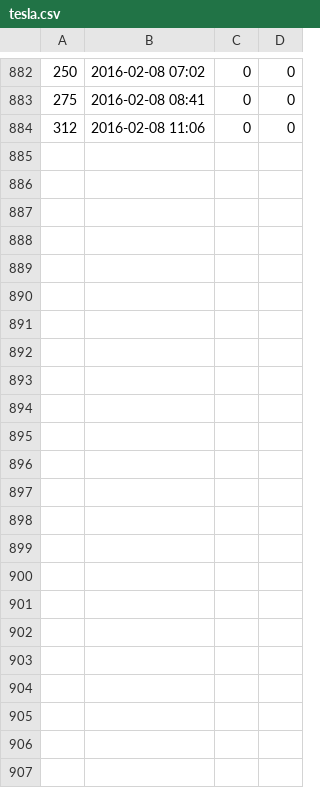
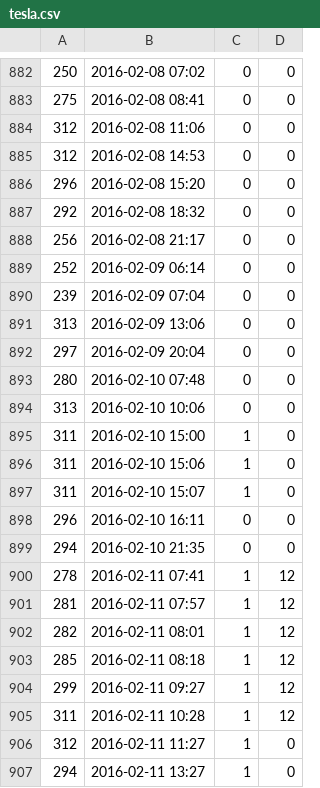
Before and after one commit to AnalyticRoom/Elsa, a CSV file: tesla.csv, drawn as a sheet; only a part is shown, gaps mark what is left out.

Commit message:
autoMail

```diff
--- a/tesla.csv
+++ b/tesla.csv
@@ -884 +884,24 @@
 312,2016-02-08 11:06,0,0
+312,2016-02-08 14:53,0,0
+296,2016-02-08 15:20,0,0
+292,2016-02-08 18:32,0,0
+256,2016-02-08 21:17,0,0
+252,2016-02-09 06:14,0,0
+239,2016-02-09 07:04,0,0
+313,2016-02-09 13:06,0,0
+297,2016-02-09 20:04,0,0
+280,2016-02-10 07:48,0,0
+313,2016-02-10 10:06,0,0
+311,2016-02-10 15:00,1,0
+311,2016-02-10 15:06,1,0
+311,2016-02-10 15:07,1,0
+296,2016-02-10 16:11,0,0
+294,2016-02-10 21:35,0,0
+278,2016-02-11 07:41,1,12
+281,2016-02-11 07:57,1,12
+282,2016-02-11 08:01,1,12
+285,2016-02-11 08:18,1,12
+299,2016-02-11 09:27,1,12
+311,2016-02-11 10:28,1,12
+312,2016-02-11 11:27,1,0
+294,2016-02-11 13:27,1,0
```
